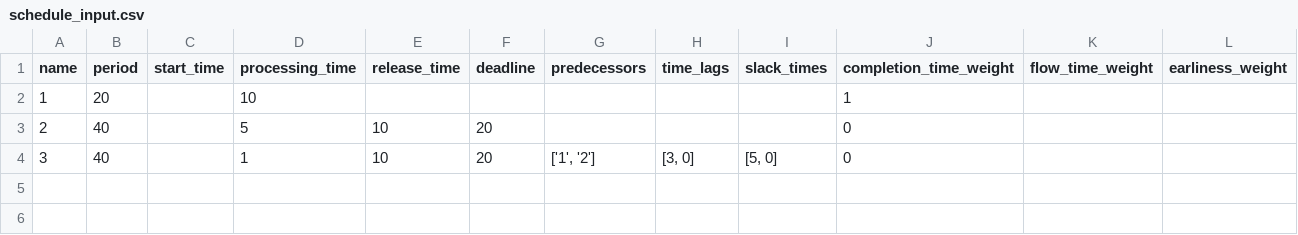
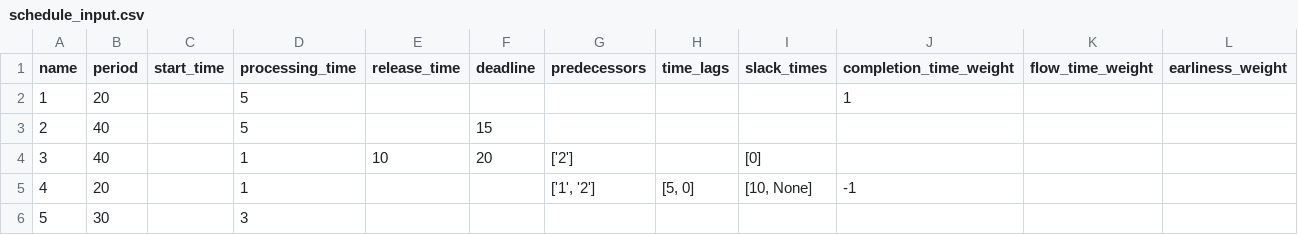
Before and after one commit to acxz/optimal-job-scheduling, a CSV file: schedule_input.csv, drawn as a sheet.

Commit message:
add time lag constraints, handle empty flow time var and earliness var, add toggle for showing all jobs, add thoughts on precedence visualization

```diff
--- a/schedule_input.csv
+++ b/schedule_input.csv
@@ -1,4 +1,6 @@
 name,period,start_time,processing_time,release_time,deadline,predecessors,time_lags,slack_times,completion_time_weight,flow_time_weight,earliness_weight
-1,20,,10,,,,,,1,,
-2,40,,5,10,20,,,,0,,
-3,40,,1,10,20,"['1', '2']","[3, 0]","[5, 0]",0,,
+1,20,,5,,,,,,1,,
+2,40,,5,,15,,,,,,
+3,40,,1,10,20,"['2']",,"[0]",,,
+4,20,,1,,,"['1', '2']","[5, 0]","[10, None]",-1,,
+5,30,,3,,,,,,,,
```
Also changed, not shown: 5 other files.
